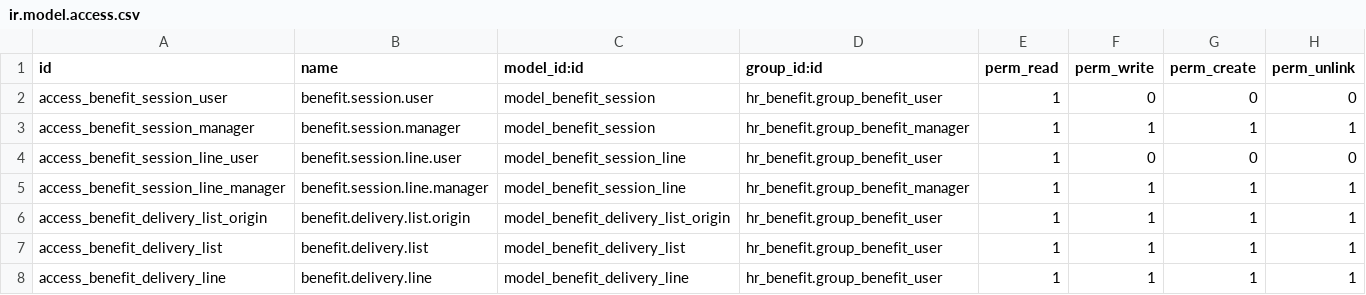
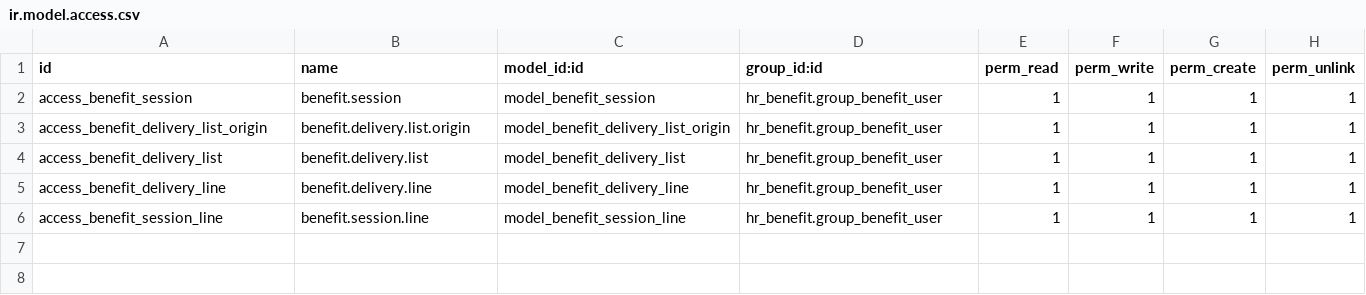
Before and after one commit to CFuentesDev/hr_benefit, a CSV file: security/ir.model.access.csv, drawn as a sheet.

```diff
--- a/security/ir.model.access.csv
+++ b/security/ir.model.access.csv
@@ -1,6 +1,3 @@
 id,name,model_id:id,group_id:id,perm_read,perm_write,perm_create,perm_unlink
-access_benefit_session_user,benefit.session.user,model_benefit_session,hr_benefit.group_benefit_user,1,0,0,0
-access_benefit_session_manager,benefit.session.manager,model_benefit_session,hr_benefit.group_benefit_manager,1,1,1,1
-access_benefit_session_line_user,benefit.session.line.user,model_benefit_session_line,hr_benefit.group_benefit_user,1,0,0,0
-access_benefit_session_line_manager,benefit.session.line.manager,model_benefit_session_line,hr_benefit.group_benefit_manager,1,1,1,1
+access_benefit_session,benefit.session,model_benefit_session,hr_benefit.group_benefit_user,1,1,1,1
 access_benefit_delivery_list_origin,benefit.delivery.list.origin,model_benefit_delivery_list_origin,hr_benefit.group_benefit_user,1,1,1,1
@@ -8 +5,2 @@ access_benefit_delivery_list,benefit.delivery.list,model_benefit_delivery_list,h
 access_benefit_delivery_line,benefit.delivery.line,model_benefit_delivery_line,hr_benefit.group_benefit_user,1,1,1,1
+access_benefit_session_line,benefit.session.line,model_benefit_session_line,hr_benefit.group_benefit_user,1,1,1,1
```
Also changed, not shown: 1 other file.
